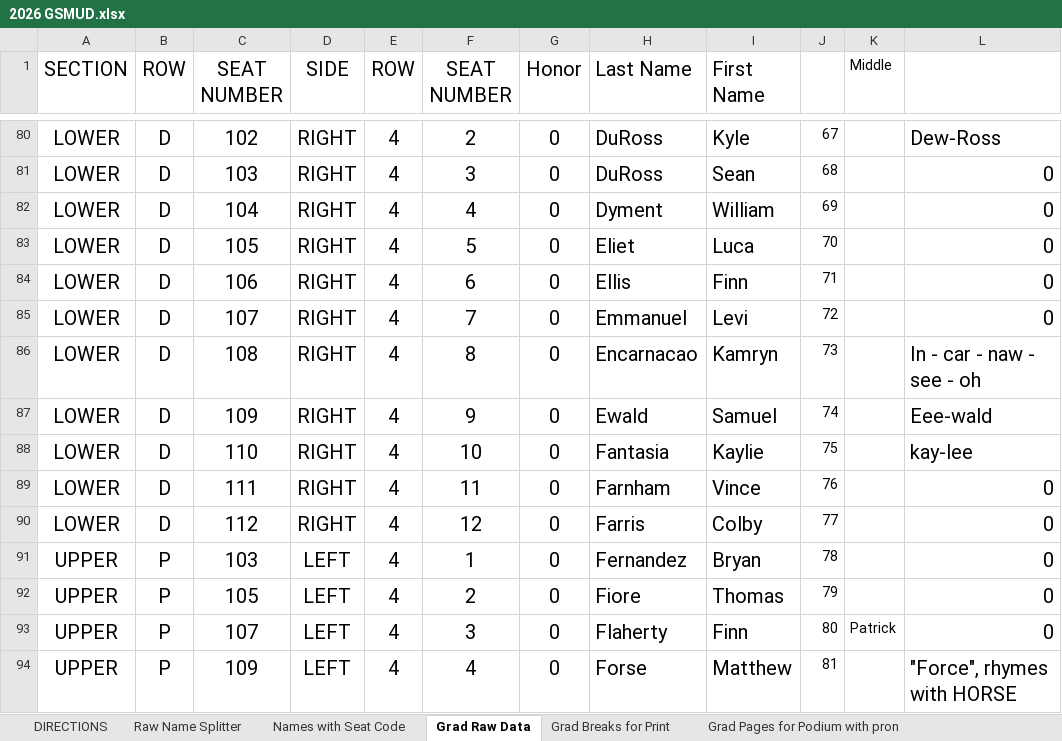
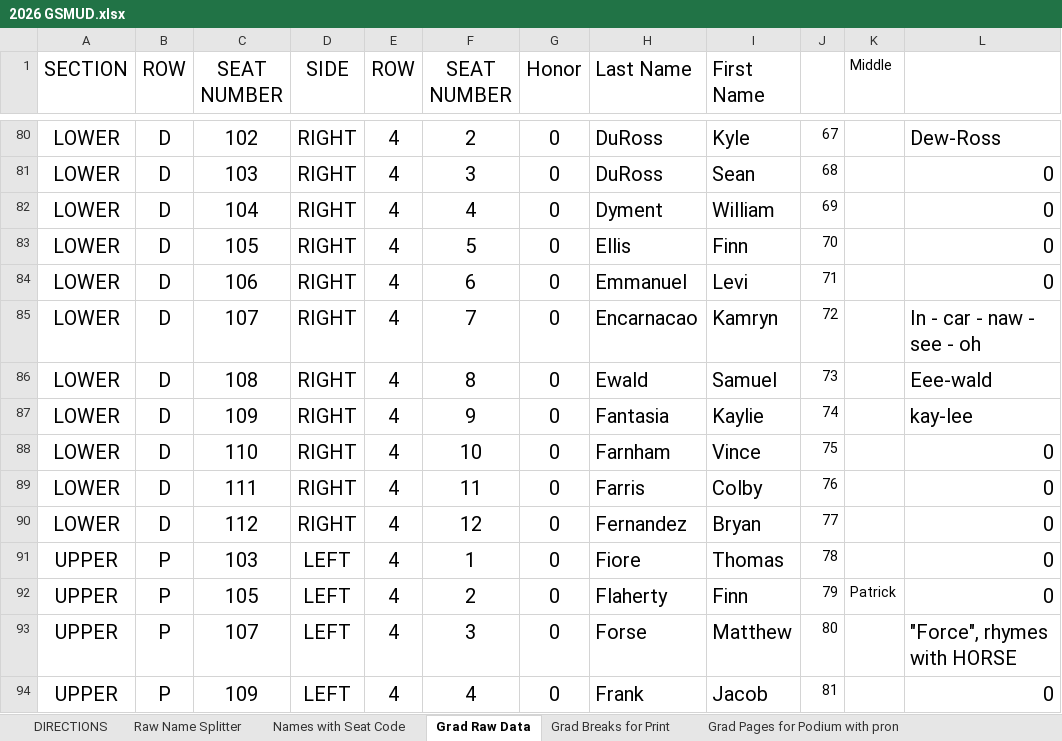
Before and after one commit to ChuckStrout/2026-Grad, an Excel workbook: data/2026 GSMUD.xlsx, sheet Grad Raw Data, drawn as a sheet; only a part is shown, gaps mark what is left out; values as stored, in another font and other column widths than the file's, no borders; the diff covers the shown part only; the diff names each change by its address in the sheet, - before the commit and + after, or states it on an @@ line.

Commit message:
remove luca

```diff
--- a/data/2026 GSMUD.xlsx (sheet Grad Raw Data)
+++ b/data/2026 GSMUD.xlsx (sheet Grad Raw Data)
-H83 (Last Name): Eliet
+H83 (Last Name): Ellis
-I83 (First Name): Luca
+I83 (First Name): Finn
-H84 (Last Name): Ellis
+H84 (Last Name): Emmanuel
-I84 (First Name): Finn
+I84 (First Name): Levi
-H85 (Last Name): Emmanuel
+H85 (Last Name): Encarnacao
-I85 (First Name): Levi
+I85 (First Name): Kamryn
-L85: 0
+L85: In - car - naw - see - oh
-H86 (Last Name): Encarnacao
+H86 (Last Name): Ewald
-I86 (First Name): Kamryn
+I86 (First Name): Samuel
-L86: In - car - naw - see - oh
+L86: Eee-wald
-H87 (Last Name): Ewald
+H87 (Last Name): Fantasia
-I87 (First Name): Samuel
+I87 (First Name): Kaylie
-L87: Eee-wald
+L87: kay-lee
-H88 (Last Name): Fantasia
+H88 (Last Name): Farnham
-I88 (First Name): Kaylie
+I88 (First Name): Vince
-L88: kay-lee
+L88: 0
-H89 (Last Name): Farnham
+H89 (Last Name): Farris
-I89 (First Name): Vince
+I89 (First Name): Colby
-H90 (Last Name): Farris
+H90 (Last Name): Fernandez
-I90 (First Name): Colby
+I90 (First Name): Bryan
-H91 (Last Name): Fernandez
+H91 (Last Name): Fiore
-I91 (First Name): Bryan
+I91 (First Name): Thomas
-H92 (Last Name): Fiore
+H92 (Last Name): Flaherty
-I92 (First Name): Thomas
+I92 (First Name): Finn
-K92 (Middle): (empty)
+K92 (Middle): Patrick
-H93 (Last Name): Flaherty
+H93 (Last Name): Forse
-I93 (First Name): Finn
+I93 (First Name): Matthew
-K93 (Middle): Patrick
+K93 (Middle): (empty)
-L93: 0
+L93: "Force", rhymes with HORSE
-H94 (Last Name): Forse
+H94 (Last Name): Frank
-I94 (First Name): Matthew
+I94 (First Name): Jacob
-L94: "Force", rhymes with HORSE
+L94: 0
```
Also changed, not shown: 483 edited cells and cell formats elsewhere in this sheet, sheet Names with Seat Code, sheet Grad Breaks for Print, sheet CD Data, sheet Grad Pages for Podium with pron, sheet Grad Pages for Podium, formulas that keep their value.
